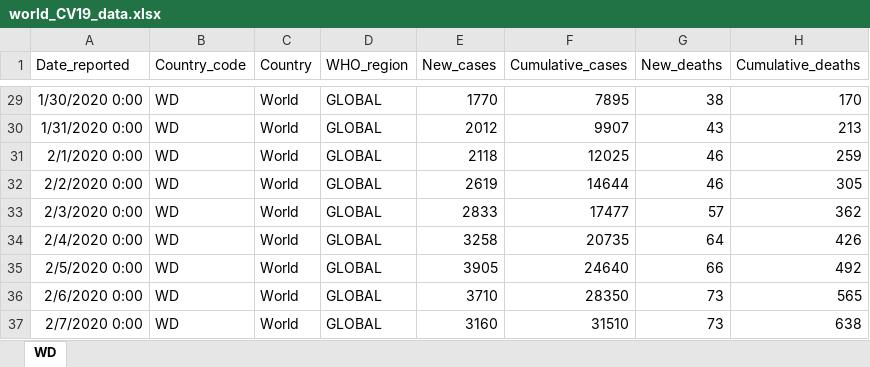
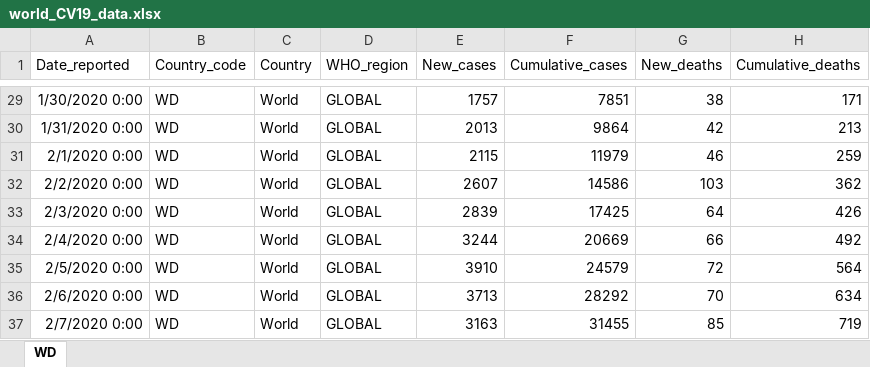
Before and after one commit to somefunAgba/NLSIG-COVID19Lab, an Excel workbook: local/world_CV19_data.xlsx, sheet WD, drawn as a sheet; only a part is shown, gaps mark what is left out; values as stored, in another font and other column widths than the file's, no borders; the diff covers the shown part only; the diff names each change by its address in the sheet, - before the commit and + after, or states it on an @@ line.

```diff
--- a/local/world_CV19_data.xlsx (sheet WD)
+++ b/local/world_CV19_data.xlsx (sheet WD)
-E29 (New_cases): 1770
+E29 (New_cases): 1757
-F29 (Cumulative_cases): 7895
+F29 (Cumulative_cases): 7851
-H29 (Cumulative_deaths): 170
+H29 (Cumulative_deaths): 171
-E30 (New_cases): 2012
+E30 (New_cases): 2013
-F30 (Cumulative_cases): 9907
+F30 (Cumulative_cases): 9864
-G30 (New_deaths): 43
+G30 (New_deaths): 42
-E31 (New_cases): 2118
+E31 (New_cases): 2115
-F31 (Cumulative_cases): 12025
+F31 (Cumulative_cases): 11979
-E32 (New_cases): 2619
+E32 (New_cases): 2607
-F32 (Cumulative_cases): 14644
+F32 (Cumulative_cases): 14586
-G32 (New_deaths): 46
+G32 (New_deaths): 103
-H32 (Cumulative_deaths): 305
+H32 (Cumulative_deaths): 362
-E33 (New_cases): 2833
+E33 (New_cases): 2839
-F33 (Cumulative_cases): 17477
+F33 (Cumulative_cases): 17425
-G33 (New_deaths): 57
+G33 (New_deaths): 64
-H33 (Cumulative_deaths): 362
+H33 (Cumulative_deaths): 426
-E34 (New_cases): 3258
+E34 (New_cases): 3244
-F34 (Cumulative_cases): 20735
+F34 (Cumulative_cases): 20669
-G34 (New_deaths): 64
+G34 (New_deaths): 66
-H34 (Cumulative_deaths): 426
+H34 (Cumulative_deaths): 492
-E35 (New_cases): 3905
+E35 (New_cases): 3910
-F35 (Cumulative_cases): 24640
+F35 (Cumulative_cases): 24579
-G35 (New_deaths): 66
+G35 (New_deaths): 72
-H35 (Cumulative_deaths): 492
+H35 (Cumulative_deaths): 564
-E36 (New_cases): 3710
+E36 (New_cases): 3713
-F36 (Cumulative_cases): 28350
+F36 (Cumulative_cases): 28292
-G36 (New_deaths): 73
+G36 (New_deaths): 70
-H36 (Cumulative_deaths): 565
+H36 (Cumulative_deaths): 634
-E37 (New_cases): 3160
+E37 (New_cases): 3163
-F37 (Cumulative_cases): 31510
+F37 (Cumulative_cases): 31455
-G37 (New_deaths): 73
+G37 (New_deaths): 85
-H37 (Cumulative_deaths): 638
+H37 (Cumulative_deaths): 719
```
Also changed, not shown: 20 added rows, 1 removed row and 1538 edited cells elsewhere in this sheet, data/world_CV19_data.xlsx, local/country_code_name.xlsx, 9 other files.
